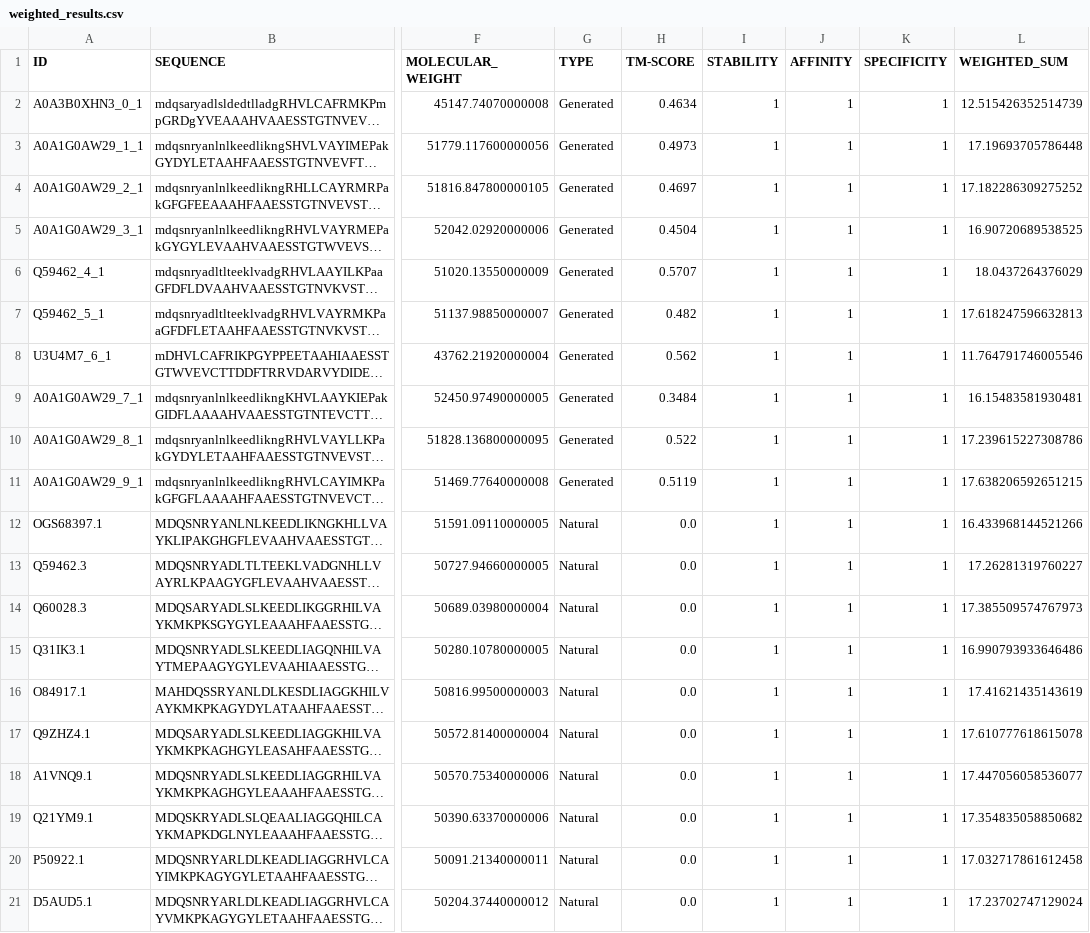
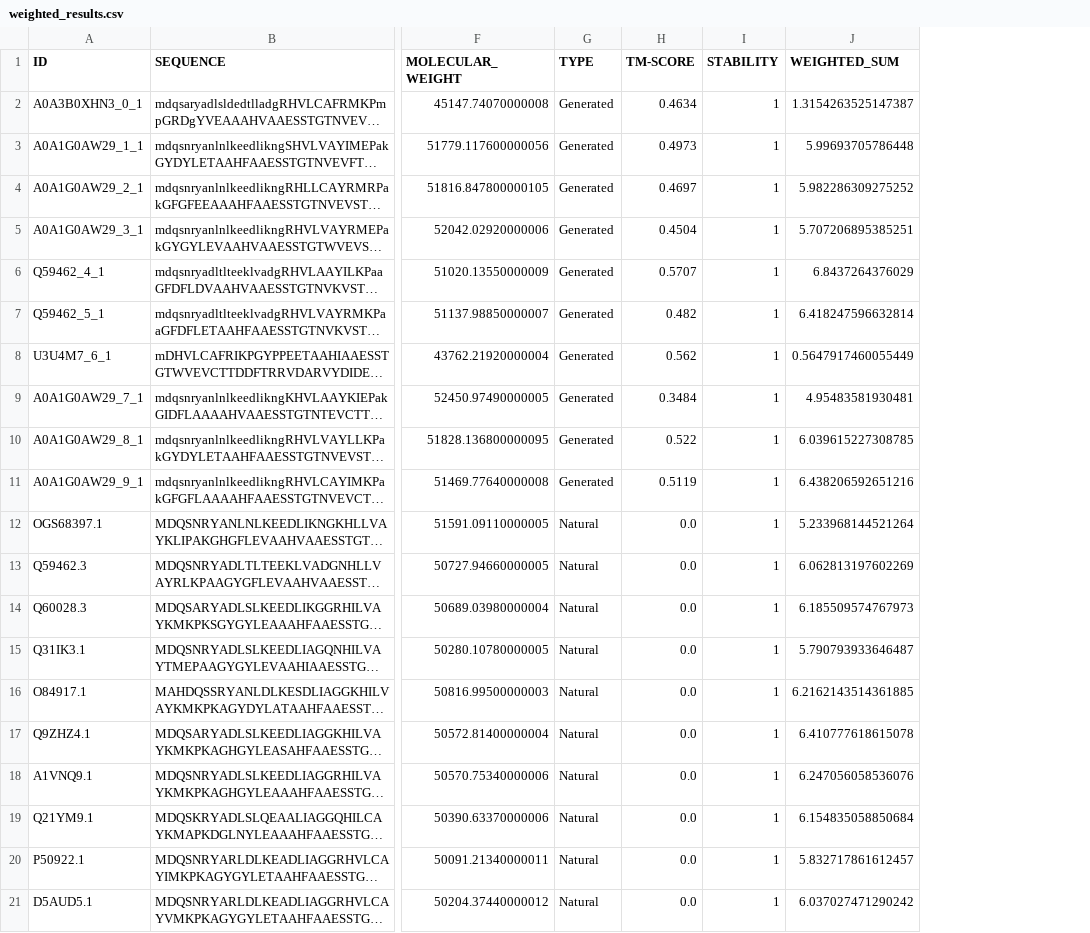
Before and after one commit to emilkack123/BB103X_final, a CSV file: results/weighted_results.csv, drawn as a sheet; only a part is shown, gaps mark what is left out; long unchanged cells end in …; removed rows and columns are numbered as before the commit, all else as after; the diff names each change by its address in the sheet, - before the commit and + after, or states it on an @@ line.

Commit message:
removed affinity and specificity

```diff
--- a/results/weighted_results.csv
+++ b/results/weighted_results.csv
-column J (AFFINITY), rows 2-21: all 1
-column K (SPECIFICITY), rows 2-21: all 1
-J2 (WEIGHTED_SUM): 12.515426352514739
+J2 (WEIGHTED_SUM): 1.3154263525147387
-J3 (WEIGHTED_SUM): 17.19693705786448
+J3 (WEIGHTED_SUM): 5.99693705786448
-J4 (WEIGHTED_SUM): 17.182286309275252
+J4 (WEIGHTED_SUM): 5.982286309275252
-J5 (WEIGHTED_SUM): 16.90720689538525
+J5 (WEIGHTED_SUM): 5.707206895385251
-J6 (WEIGHTED_SUM): 18.0437264376029
+J6 (WEIGHTED_SUM): 6.8437264376029
-J7 (WEIGHTED_SUM): 17.618247596632813
+J7 (WEIGHTED_SUM): 6.418247596632814
-J8 (WEIGHTED_SUM): 11.764791746005546
+J8 (WEIGHTED_SUM): 0.5647917460055449
-J9 (WEIGHTED_SUM): 16.15483581930481
+J9 (WEIGHTED_SUM): 4.95483581930481
-J10 (WEIGHTED_SUM): 17.239615227308786
+J10 (WEIGHTED_SUM): 6.039615227308785
-J11 (WEIGHTED_SUM): 17.638206592651215
+J11 (WEIGHTED_SUM): 6.438206592651216
-J12 (WEIGHTED_SUM): 16.433968144521266
+J12 (WEIGHTED_SUM): 5.233968144521264
-J13 (WEIGHTED_SUM): 17.26281319760227
+J13 (WEIGHTED_SUM): 6.062813197602269
-J14 (WEIGHTED_SUM): 17.385509574767973
+J14 (WEIGHTED_SUM): 6.185509574767973
-J15 (WEIGHTED_SUM): 16.990793933646486
+J15 (WEIGHTED_SUM): 5.790793933646487
-J16 (WEIGHTED_SUM): 17.41621435143619
+J16 (WEIGHTED_SUM): 6.2162143514361885
-J17 (WEIGHTED_SUM): 17.610777618615078
+J17 (WEIGHTED_SUM): 6.410777618615078
-J18 (WEIGHTED_SUM): 17.447056058536077
+J18 (WEIGHTED_SUM): 6.247056058536076
-J19 (WEIGHTED_SUM): 17.354835058850682
+J19 (WEIGHTED_SUM): 6.154835058850684
-J20 (WEIGHTED_SUM): 17.032717861612458
+J20 (WEIGHTED_SUM): 5.832717861612457
-J21 (WEIGHTED_SUM): 17.23702747129024
+J21 (WEIGHTED_SUM): 6.037027471290242
```
Also changed, not shown: results/final_results.csv, 4 other files.
